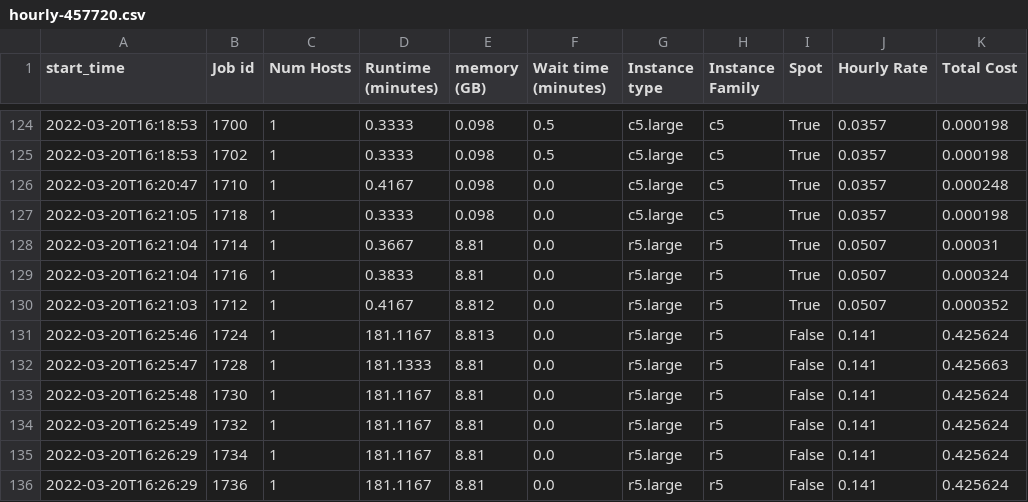
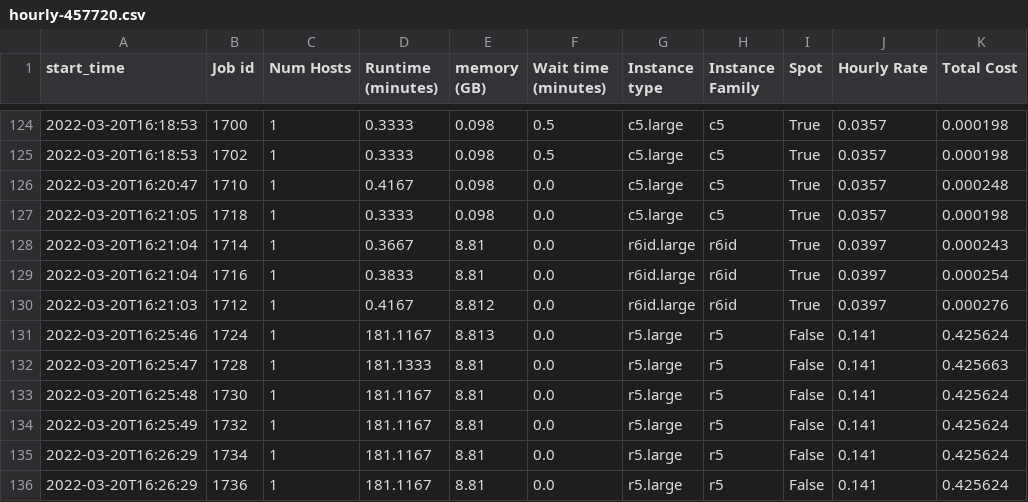
Before and after one commit to aws-samples/hpc-cost-simulator, a CSV file: test_files/JobAnalyzer/accelerator/hourly-457720.csv, drawn as a sheet; only a part is shown, gaps mark what is left out.

Commit message:
Fix number of hosts per job for LSF (#21)
Resolves [Bug #15: LSF job parsing - cores/host incorrectly calculated](https://github.com/aws-samples/hpc-cost-simulator/issues/15)

Resolves [Bug #18: LSF parser setting number of hosts for a job incorrectly ](https://github.com/aws-samples/hpc-cost-simulator/issues/18)

```diff
--- a/test_files/JobAnalyzer/accelerator/hourly-457720.csv
+++ b/test_files/JobAnalyzer/accelerator/hourly-457720.csv
@@ -127,5 +127,5 @@ start_time,Job id,Num Hosts,Runtime (minutes),memory (GB),Wait time (minutes),In
 2022-03-20T16:21:05,1718,1,0.3333,0.098,0.0,c5.large,c5,True,0.0357,0.000198
-2022-03-20T16:21:04,1714,1,0.3667,8.81,0.0,r5.large,r5,True,0.0507,0.00031
-2022-03-20T16:21:04,1716,1,0.3833,8.81,0.0,r5.large,r5,True,0.0507,0.000324
-2022-03-20T16:21:03,1712,1,0.4167,8.812,0.0,r5.large,r5,True,0.0507,0.000352
+2022-03-20T16:21:04,1714,1,0.3667,8.81,0.0,r6id.large,r6id,True,0.0397,0.000243
+2022-03-20T16:21:04,1716,1,0.3833,8.81,0.0,r6id.large,r6id,True,0.0397,0.000254
+2022-03-20T16:21:03,1712,1,0.4167,8.812,0.0,r6id.large,r6id,True,0.0397,0.000276
 2022-03-20T16:25:46,1724,1,181.1167,8.813,0.0,r5.large,r5,False,0.141,0.425624
```
Also changed, not shown: test_files/JobAnalyzer/issues/13/hourly-456642.csv, test_files/JobAnalyzer/issues/13/hourly-456644.csv, 31 other files.
